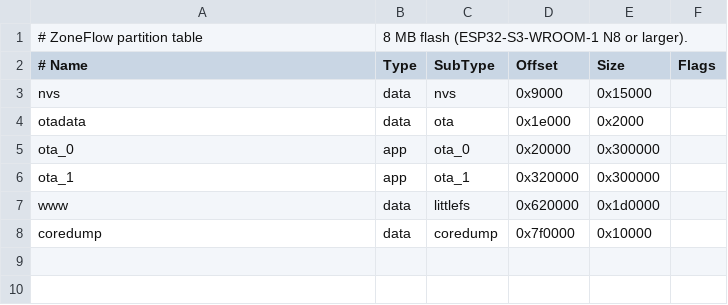
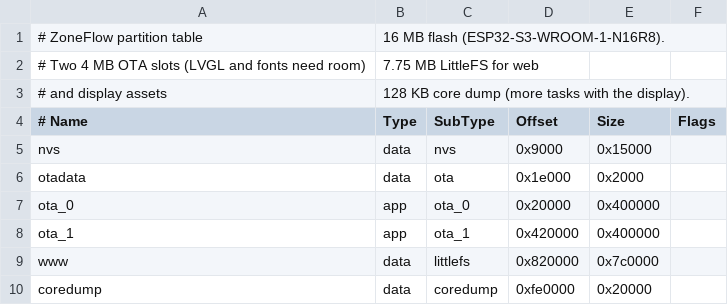
Before and after one commit to syntroniks/zoneflow, a CSV file: firmware/zoneflow-fw/partitions.csv, drawn as a sheet.

Commit message:
build(fw): target the wroom-1-n16r8 with octal psram and 16 mb flash
Spec v0.3 asks for PSRAM for the display interface. sdkconfig.defaults
now selects 16 MB flash and 8 MB octal PSRAM at 80 MHz. The partition
table keeps two OTA slots, now 4 MB each, enlarges the www assets
partition to 7.75 MB for web and display assets, and grows the core
dump to 128 KB. The board header records the module, and a separate
static_assert keeps every pin off GPIO33..37 (octal PSRAM). GPIO47/48
are 3.3 V on this module and now carry the provisional trip-clear and
zero-cross signals.

No host test applies; checked by idf.py build (ESP-IDF v5.5.6): the app
is 0x6c170 bytes, 11% of a 4 MB slot. The display driver is not part of
this change.

Signed-off-by: Stefan Giroux <5464081+syntroniks@users.noreply.github.com>

```diff
--- a/firmware/zoneflow-fw/partitions.csv
+++ b/firmware/zoneflow-fw/partitions.csv
@@ -1,2 +1,4 @@
-# ZoneFlow partition table, 8 MB flash (ESP32-S3-WROOM-1 N8 or larger).
+# ZoneFlow partition table, 16 MB flash (ESP32-S3-WROOM-1-N16R8).
+# Two 4 MB OTA slots (LVGL and fonts need room), 7.75 MB LittleFS for web
+# and display assets, 128 KB core dump (more tasks with the display).
 # Name,   Type, SubType,  Offset,   Size,     Flags
@@ -4,5 +6,5 @@ nvs,      data, nvs,      0x9000,   0x15000,
 otadata,  data, ota,      0x1e000,  0x2000,
-ota_0,    app,  ota_0,    0x20000,  0x300000,
-ota_1,    app,  ota_1,    0x320000, 0x300000,
-www,      data, littlefs, 0x620000, 0x1d0000,
-coredump, data, coredump, 0x7f0000, 0x10000,
+ota_0,    app,  ota_0,    0x20000,  0x400000,
+ota_1,    app,  ota_1,    0x420000, 0x400000,
+www,      data, littlefs, 0x820000, 0x7c0000,
+coredump, data, coredump, 0xfe0000, 0x20000,
```
Also changed, not shown: 3 other files.
